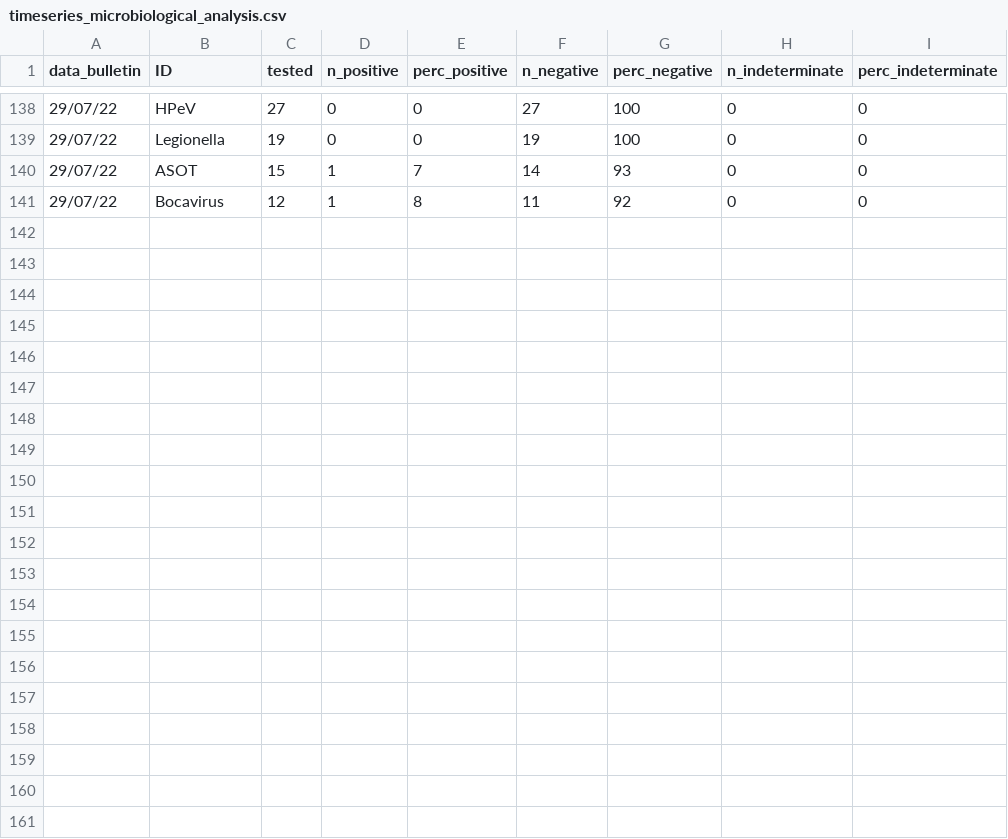
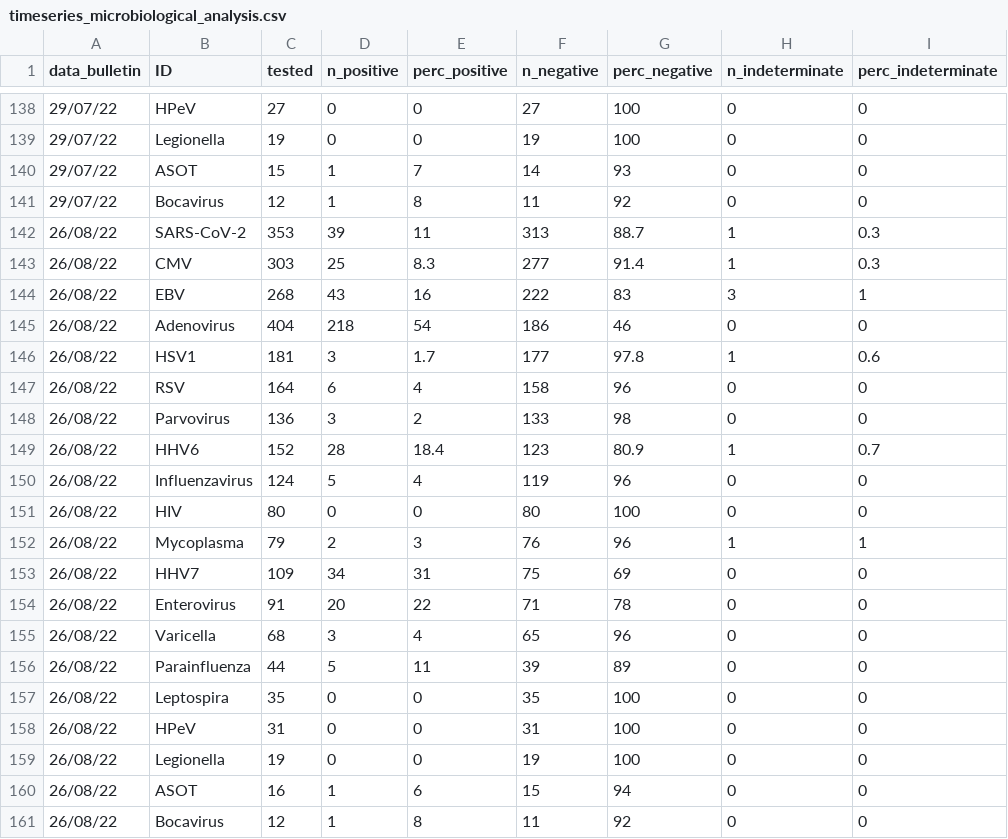
Before and after one commit to fbranda/hepatitis, a CSV file: ECDC-WHO_Regional_Office_for_Europe/timeseries_microbiological_analysis.csv, drawn as a sheet; only a part is shown, gaps mark what is left out.

```diff
--- a/ECDC-WHO_Regional_Office_for_Europe/timeseries_microbiological_analysis.csv
+++ b/ECDC-WHO_Regional_Office_for_Europe/timeseries_microbiological_analysis.csv
@@ -141 +141,21 @@
 "29/07/22","Bocavirus",12,1,8,11,92,0,0
+"26/08/22","SARS-CoV-2",353,39,11,313,88.7,1,0.3
+"26/08/22","CMV",303,25,8.3,277,91.4,1,0.3
+"26/08/22","EBV",268,43,16,222,83,3,1
+"26/08/22","Adenovirus",404,218,54,186,46,0,0
+"26/08/22","HSV1",181,3,1.7,177,97.8,1,0.6
+"26/08/22","RSV",164,6,4,158,96,0,0
+"26/08/22","Parvovirus",136,3,2,133,98,0,0
+"26/08/22","HHV6",152,28,18.4,123,80.9,1,0.7
+"26/08/22","Influenzavirus",124,5,4,119,96,0,0
+"26/08/22","HIV",80,0,0,80,100,0,0
+"26/08/22","Mycoplasma",79,2,3,76,96,1,1
+"26/08/22","HHV7",109,34,31,75,69,0,0
+"26/08/22","Enterovirus",91,20,22,71,78,0,0
+"26/08/22","Varicella",68,3,4,65,96,0,0
+"26/08/22","Parainfluenza",44,5,11,39,89,0,0
+"26/08/22","Leptospira",35,0,0,35,100,0,0
+"26/08/22","HPeV",31,0,0,31,100,0,0
+"26/08/22","Legionella",19,0,0,19,100,0,0
+"26/08/22","ASOT",16,1,6,15,94,0,0
+"26/08/22","Bocavirus",12,1,8,11,92,0,0
```
Also changed, not shown: ECDC-WHO_Regional_Office_for_Europe/cases_latest.csv, ECDC-WHO_Regional_Office_for_Europe/country_cases_latest.csv, 11 other files.
